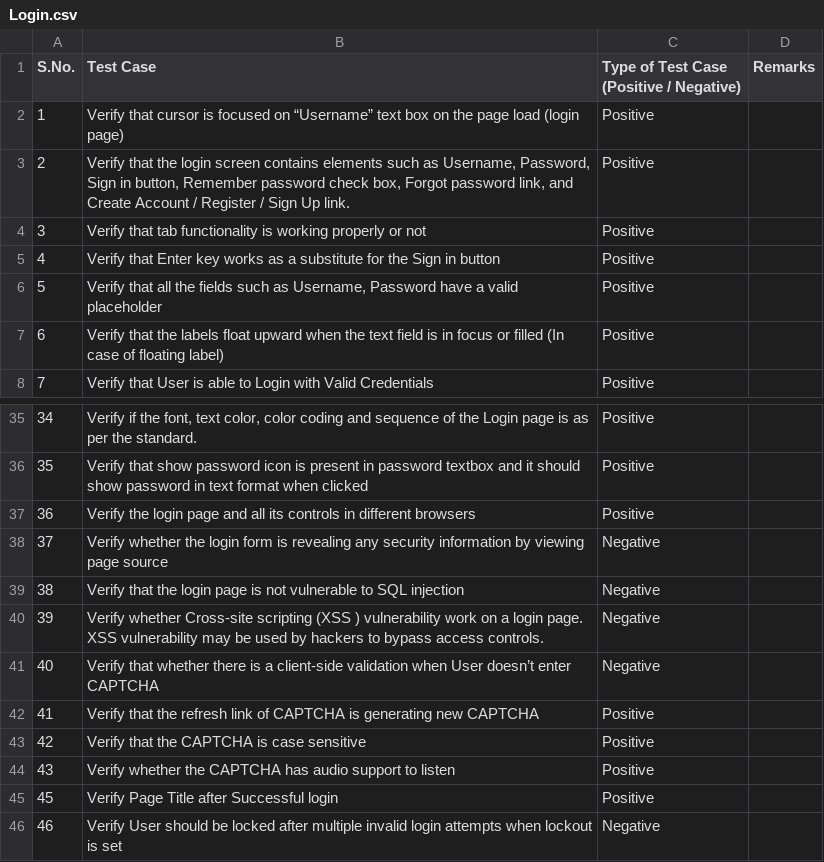
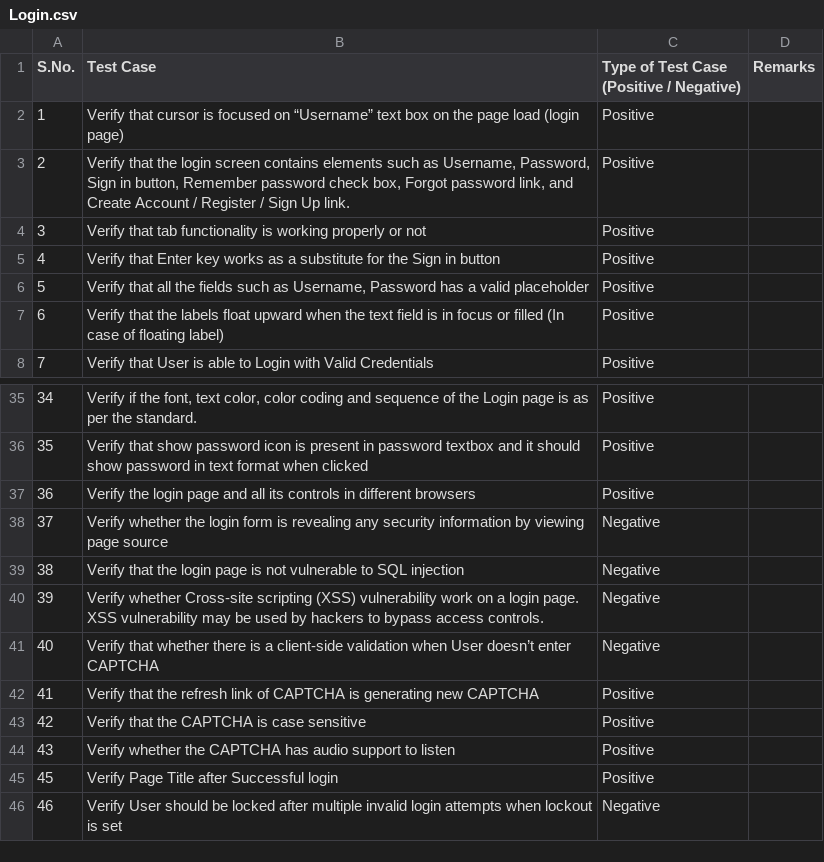
Before and after one commit to ISLAMOVROMAN/TestCases, a CSV file: TestCases/Login.csv, drawn as a sheet; only a part is shown, gaps mark what is left out.

Commit message:
Update Login.csv

```diff
--- a/TestCases/Login.csv
+++ b/TestCases/Login.csv
@@ -5,3 +5,3 @@ S.No.,Test Case,Type of Test Case (Positive / Negative),Remarks
 4,Verify that Enter key works as a substitute for the Sign in button,Positive,
-5,"Verify that all the fields such as Username, Password have a valid placeholder",Positive,
+5,"Verify that all the fields such as Username, Password has a valid placeholder",Positive,
 6,Verify that the labels float upward when the text field is in focus or filled (In case of floating label),Positive,
@@ -39,3 +39,3 @@ S.No.,Test Case,Type of Test Case (Positive / Negative),Remarks
 38,Verify that the login page is not vulnerable to SQL injection,Negative,
-39,Verify whether Cross-site scripting (XSS ) vulnerability work on a login page. XSS vulnerability may be used by hackers to bypass access controls.,Negative,
+39,"Verify whether Cross-site scripting (XSS) vulnerability work on a login page. XSS vulnerability may be used by hackers to bypass access controls.",Negative,
 40,Verify that whether there is a client-side validation when User doesn’t enter CAPTCHA,Negative,
```
